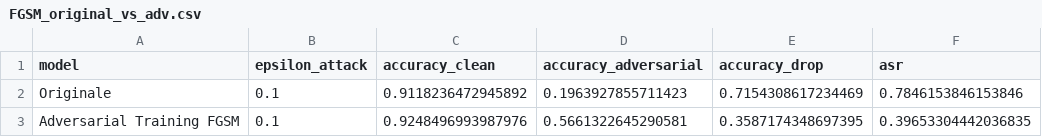
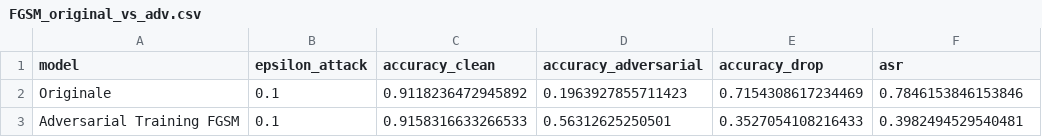
Before and after one commit to imanexoxo/Thesis_AML, a CSV file: results/FGSM_original_vs_adv.csv, drawn as a sheet.

```diff
--- a/results/FGSM_original_vs_adv.csv
+++ b/results/FGSM_original_vs_adv.csv
@@ -2,2 +2,2 @@ model,epsilon_attack,accuracy_clean,accuracy_adversarial,accuracy_drop,asr
 Originale,0.1,0.9118236472945892,0.1963927855711423,0.7154308617234469,0.7846153846153846
-Adversarial Training FGSM,0.1,0.9248496993987976,0.5661322645290581,0.3587174348697395,0.39653304442036835
+Adversarial Training FGSM,0.1,0.9158316633266533,0.56312625250501,0.3527054108216433,0.3982494529540481
```
Also changed, not shown: results/FGSM_metrics_summary.csv, 7 other files.
